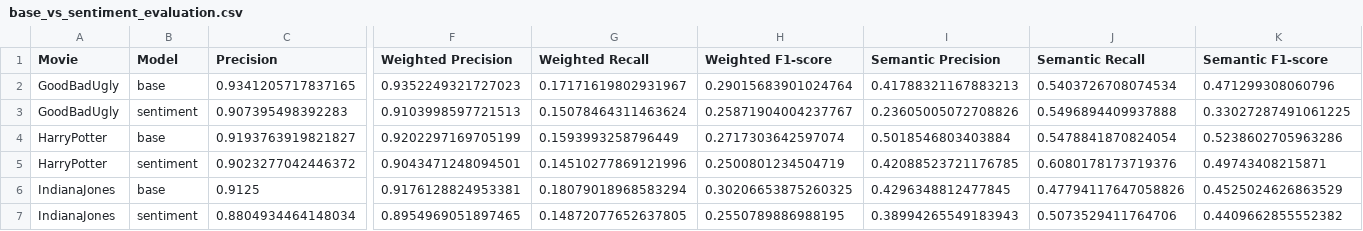
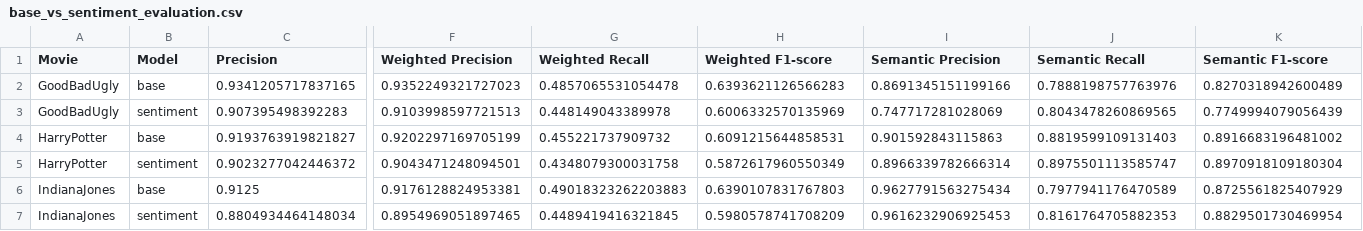
Before and after one commit to Manuele23/DNLP-KeyBert, a CSV file: Evaluation/base_vs_sentiment_evaluation.csv, drawn as a sheet; only a part is shown, gaps mark what is left out; the diff covers the shown part only; the diff names each change by its address in the sheet, - before the commit and + after, or states it on an @@ line.

Commit message:
Reup evaluation

```diff
--- a/Evaluation/base_vs_sentiment_evaluation.csv
+++ b/Evaluation/base_vs_sentiment_evaluation.csv
-G2 (Weighted Recall): 0.17171619802931967
+G2 (Weighted Recall): 0.4857065531054478
-H2 (Weighted F1-score): 0.29015683901024764
+H2 (Weighted F1-score): 0.6393621126566283
-I2 (Semantic Precision): 0.41788321167883213
+I2 (Semantic Precision): 0.8691345151199166
-J2 (Semantic Recall): 0.5403726708074534
+J2 (Semantic Recall): 0.7888198757763976
-K2 (Semantic F1-score): 0.471299308060796
+K2 (Semantic F1-score): 0.8270318942600489
-G3 (Weighted Recall): 0.15078464311463624
+G3 (Weighted Recall): 0.448149043389978
-H3 (Weighted F1-score): 0.25871904004237767
+H3 (Weighted F1-score): 0.6006332570135969
-I3 (Semantic Precision): 0.23605005072708826
+I3 (Semantic Precision): 0.747717281028069
-J3 (Semantic Recall): 0.5496894409937888
+J3 (Semantic Recall): 0.8043478260869565
-K3 (Semantic F1-score): 0.33027287491061225
+K3 (Semantic F1-score): 0.7749994079056439
-G4 (Weighted Recall): 0.1593993258796449
+G4 (Weighted Recall): 0.455221737909732
-H4 (Weighted F1-score): 0.2717303642597074
+H4 (Weighted F1-score): 0.6091215644858531
-I4 (Semantic Precision): 0.5018546803403884
+I4 (Semantic Precision): 0.901592843115863
-J4 (Semantic Recall): 0.5478841870824054
+J4 (Semantic Recall): 0.8819599109131403
-K4 (Semantic F1-score): 0.5238602705963286
+K4 (Semantic F1-score): 0.8916683196481002
-G5 (Weighted Recall): 0.14510277869121996
+G5 (Weighted Recall): 0.4348079300031758
-H5 (Weighted F1-score): 0.2500801234504719
+H5 (Weighted F1-score): 0.5872617960550349
-I5 (Semantic Precision): 0.42088523721176785
+I5 (Semantic Precision): 0.8966339782666314
-J5 (Semantic Recall): 0.6080178173719376
+J5 (Semantic Recall): 0.8975501113585747
-K5 (Semantic F1-score): 0.49743408215871
+K5 (Semantic F1-score): 0.8970918109180304
-G6 (Weighted Recall): 0.18079018968583294
+G6 (Weighted Recall): 0.49018323262203883
-H6 (Weighted F1-score): 0.30206653875260325
+H6 (Weighted F1-score): 0.6390107831767803
-I6 (Semantic Precision): 0.4296348812477845
+I6 (Semantic Precision): 0.9627791563275434
-J6 (Semantic Recall): 0.47794117647058826
+J6 (Semantic Recall): 0.7977941176470589
-K6 (Semantic F1-score): 0.4525024626863529
+K6 (Semantic F1-score): 0.8725561825407929
-G7 (Weighted Recall): 0.14872077652637805
+G7 (Weighted Recall): 0.4489419416321845
-H7 (Weighted F1-score): 0.2550789886988195
+H7 (Weighted F1-score): 0.5980578741708209
-I7 (Semantic Precision): 0.38994265549183943
+I7 (Semantic Precision): 0.9616232906925453
-J7 (Semantic Recall): 0.5073529411764706
+J7 (Semantic Recall): 0.8161764705882353
-K7 (Semantic F1-score): 0.4409662855552382
+K7 (Semantic F1-score): 0.8829501730469954
```
Also changed, not shown: 120 edited cells elsewhere in this file, Evaluation/base_vs_metadata_evaluation.csv, Evaluation/base_vs_reranker_evaluation.csv, 3 other files.
